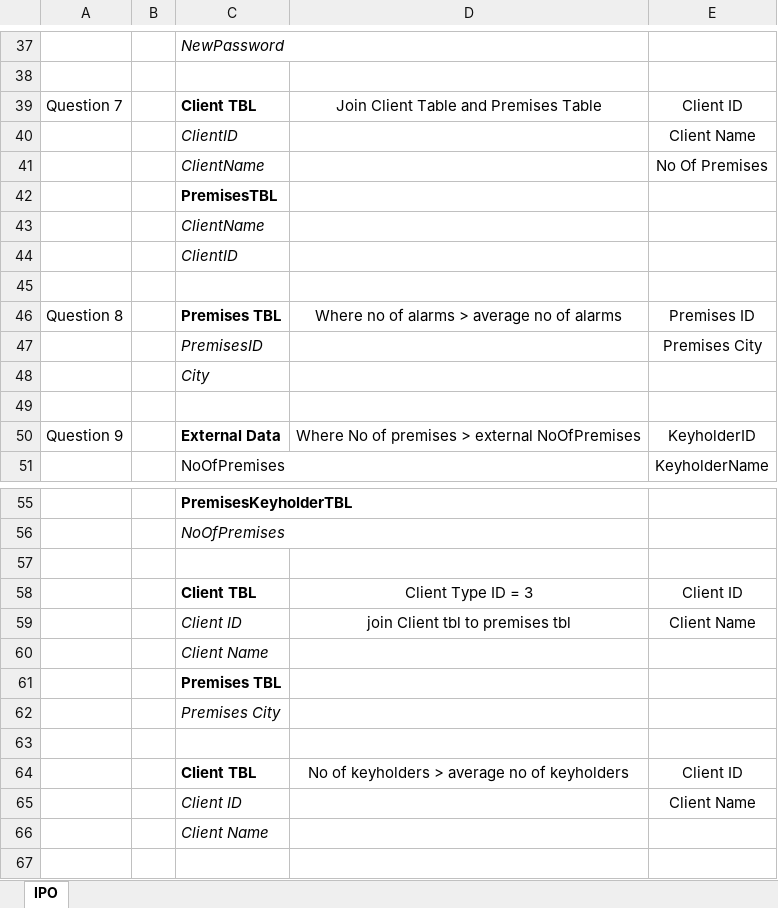
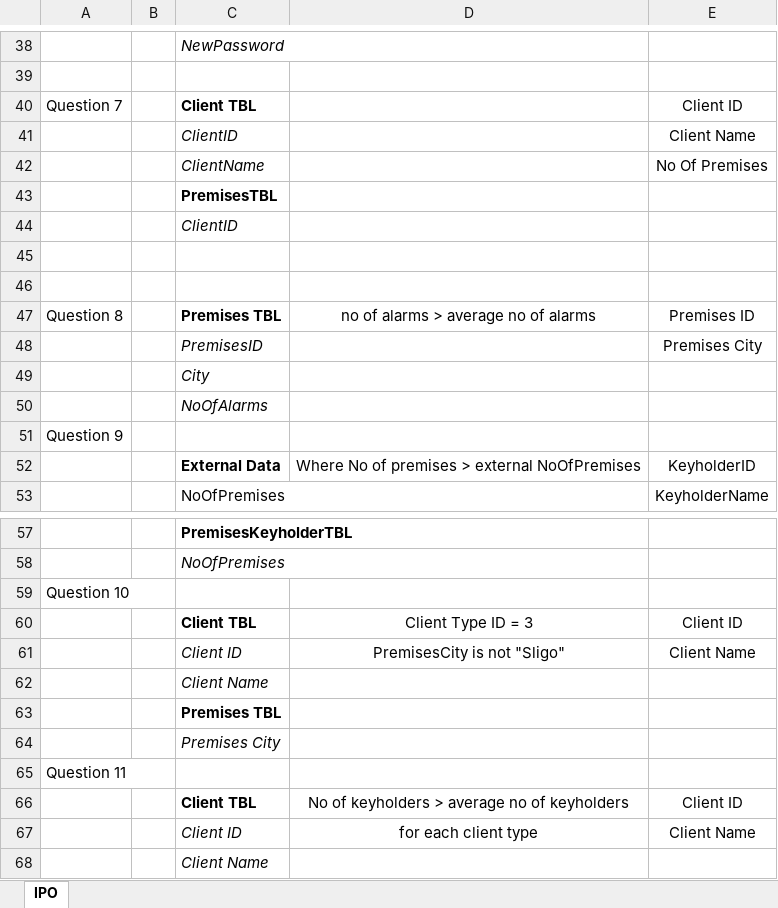
Before and after one commit to mcgowanb/college-y2-mssql, an Excel workbook: project/ipo.xlsx, sheet IPO, drawn as a sheet; only a part is shown, gaps mark what is left out; values as stored, in another font and other column widths than the file's, no borders; removed rows and columns are numbered as before the commit, all else as after; the diff covers the shown part only; the diff names each change by its address in the sheet, - before the commit and + after, or states it on an @@ line.

Commit message:
project work completed

```diff
--- a/project/ipo.xlsx (sheet IPO)
+++ b/project/ipo.xlsx (sheet IPO)
-D40: Join Client Table and Premises Table
+D40: (empty)
-row 43:  |  | ClientName
+row 46: (empty)
-D47: Where no of alarms > average no of alarms
+D47: no of alarms > average no of alarms
-C50: (empty)
+C50: NoOfAlarms
+row 51: Question 9
-A52: Question 9
+A52: (empty)
-A59: (empty)
+A59: Question 10
-D61: join Client tbl to premises tbl
+D61: PremisesCity is not "Sligo"
-A65: (empty)
+A65: Question 11
-D67: (empty)
+D67: for each client type
```
Also changed, not shown: 1 added row and 1 edited cell elsewhere in this sheet, 11 other files.
